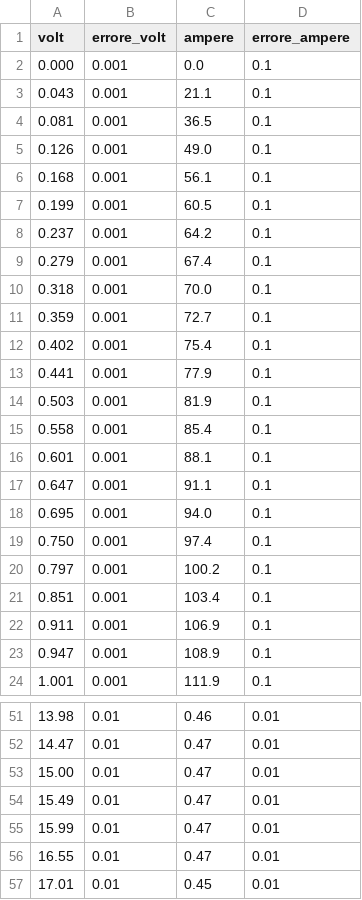
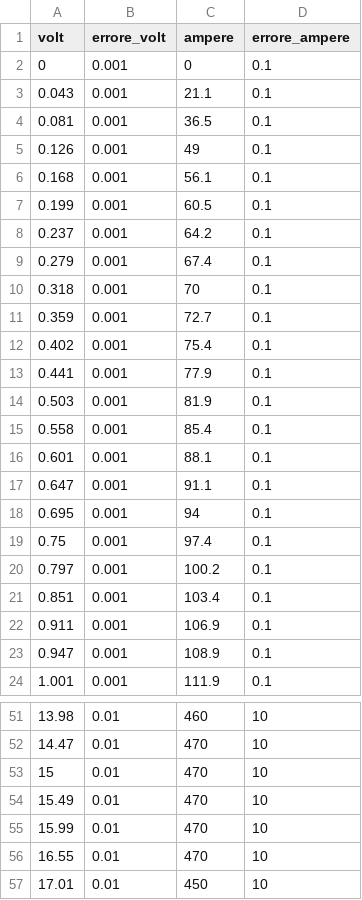
Before and after one commit to mgirelli/Lab_2, a CSV file: Dati2.csv, drawn as a sheet; only a part is shown, gaps mark what is left out; the diff covers the shown part only.

```diff
--- a/Dati2.csv
+++ b/Dati2.csv
@@ -1,6 +1,6 @@
 volt,errore_volt,ampere,errore_ampere
-0.000,0.001,0.0,0.1
+0,0.001,0,0.1
 0.043,0.001,21.1,0.1
 0.081,0.001,36.5,0.1
-0.126,0.001,49.0,0.1
+0.126,0.001,49,0.1
 0.168,0.001,56.1,0.1
@@ -9,3 +9,3 @@ volt,errore_volt,ampere,errore_ampere
 0.279,0.001,67.4,0.1
-0.318,0.001,70.0,0.1
+0.318,0.001,70,0.1
 0.359,0.001,72.7,0.1
@@ -17,4 +17,4 @@ volt,errore_volt,ampere,errore_ampere
 0.647,0.001,91.1,0.1
-0.695,0.001,94.0,0.1
-0.750,0.001,97.4,0.1
+0.695,0.001,94,0.1
+0.75,0.001,97.4,0.1
 0.797,0.001,100.2,0.1
@@ -51,7 +51,7 @@ volt,errore_volt,ampere,errore_ampere
-13.98,0.01,0.46,0.01
-14.47,0.01,0.47,0.01
-15.00,0.01,0.47,0.01
-15.49,0.01,0.47,0.01
-15.99,0.01,0.47,0.01
-16.55,0.01,0.47,0.01
-17.01,0.01,0.45,0.01
+13.98,0.01,460,10
+14.47,0.01,470,10
+15,0.01,470,10
+15.49,0.01,470,10
+15.99,0.01,470,10
+16.55,0.01,470,10
+17.01,0.01,450,10
```
Also changed, not shown: 3 added rows, 3 removed rows and 46 edited cells elsewhere in this file, 1 other file.
